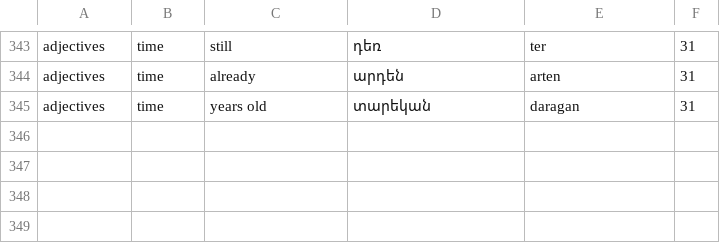
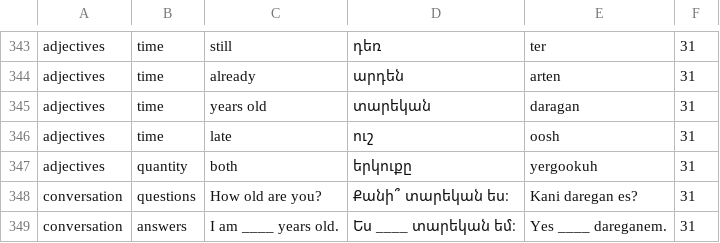
Before and after one commit to tordavis/western_armenian, a CSV file: western_armenian_words.csv, drawn as a sheet; only a part is shown, gaps mark what is left out; the diff names each change by its address in the sheet, - before the commit and + after, or states it on an @@ line.

Commit message:
added question and answer

```diff
--- a/western_armenian_words.csv
+++ b/western_armenian_words.csv
+row 346: adjectives | time | late | ուշ | oosh | 31
+row 347: adjectives | quantity | both | երկուքը | yergookuh | 31
+row 348: conversation | questions | How old are you? | Քանի՞ տարեկան ես։ | Kani daregan es? | 31
+row 349: conversation | answers | I am ____ years old. | Ես ____ տարեկան եմ։ | Yes ____ dareganem. | 31
```
Also changed, not shown: 1 other file.
